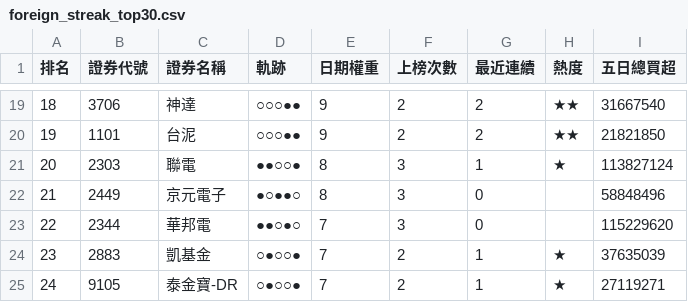
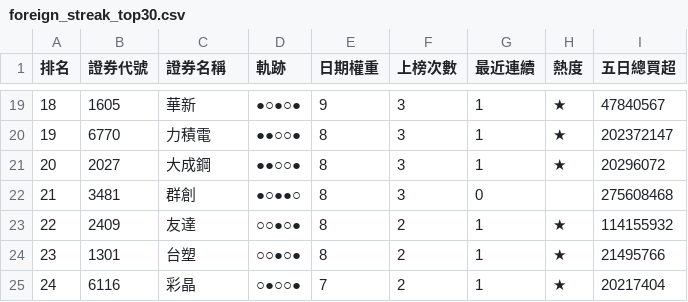
Before and after one commit to SongChiChuang/tw-stock-flow, a CSV file: reports/streak/foreign_streak_top30.csv, drawn as a sheet; only a part is shown, gaps mark what is left out; the diff covers the shown part only.

```diff
--- a/reports/streak/foreign_streak_top30.csv
+++ b/reports/streak/foreign_streak_top30.csv
@@ -19,7 +19,7 @@
-18,3706,神達,○○○●●,9,2,2,★★,31667540
-19,1101,台泥,○○○●●,9,2,2,★★,21821850
-20,2303,聯電,●●○○●,8,3,1,★,113827124
-21,2449,京元電子,●○●●○,8,3,0,,58848496
-22,2344,華邦電,●●○●○,7,3,0,,115229620
-23,2883,凱基金,○●○○●,7,2,1,★,37635039
-24,9105,泰金寶-DR,○●○○●,7,2,1,★,27119271
+18,1605,華新,●○●○●,9,3,1,★,47840567
+19,6770,力積電,●●○○●,8,3,1,★,202372147
+20,2027,大成鋼,●●○○●,8,3,1,★,20296072
+21,3481,群創,●○●●○,8,3,0,,275608468
+22,2409,友達,○○●○●,8,2,1,★,114155932
+23,1301,台塑,○○●○●,8,2,1,★,21495766
+24,6116,彩晶,○●○○●,7,2,1,★,20217404
```
Also changed, not shown: 134 edited cells elsewhere in this file, 6 other files.
